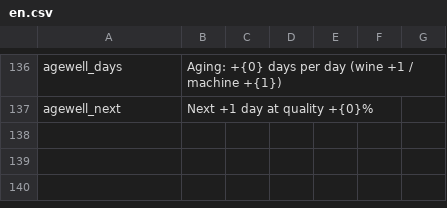
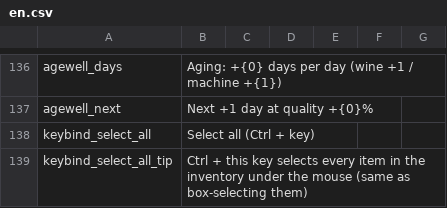
Before and after one commit to Ahnjaelim/psmod-pack, a CSV file: Localization/en.csv, drawn as a sheet; only a part is shown, gaps mark what is left out.

```diff
--- a/Localization/en.csv
+++ b/Localization/en.csv
@@ -137 +137,3 @@ agewell_days,Aging: +{0} days per day (wine +1 / machine +{1})
 agewell_next,Next +1 day at quality +{0}%
+keybind_select_all,Select all (Ctrl + key)
+keybind_select_all_tip,Ctrl + this key selects every item in the inventory under the mouse (same as box-selecting them)
```
Also changed, not shown: Localization/ko.csv, 5 other files.
